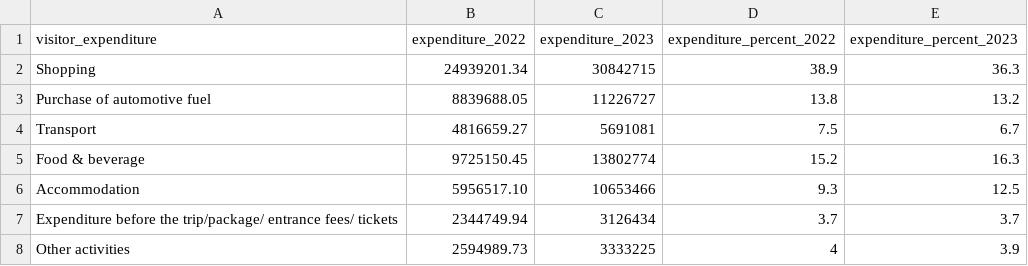
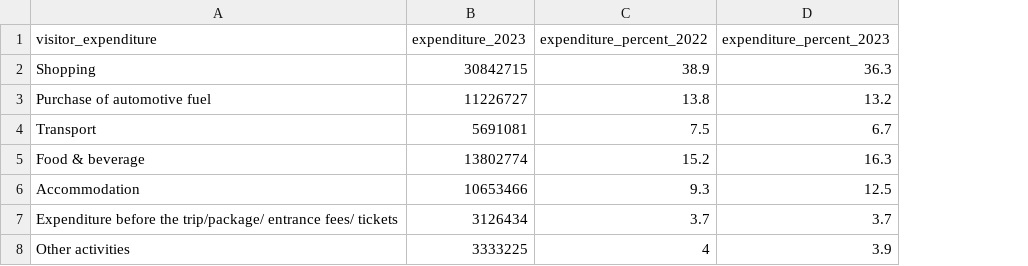
Before and after one commit to Li3406/3179, a CSV file: Data/Extracted Data/expenditure.csv, drawn as a sheet; the diff names each change by its address in the sheet, - before the commit and + after, or states it on an @@ line.

Commit message:
added dataset for expenditure

```diff
--- a/Data/Extracted Data/expenditure.csv
+++ b/Data/Extracted Data/expenditure.csv
-column B (expenditure_2022), rows 2-8: 24939201.34 | 8839688.05 | 4816659.27 | 9725150.45 | 5956517.10 | 2344749.94 | 2594989.73
```
